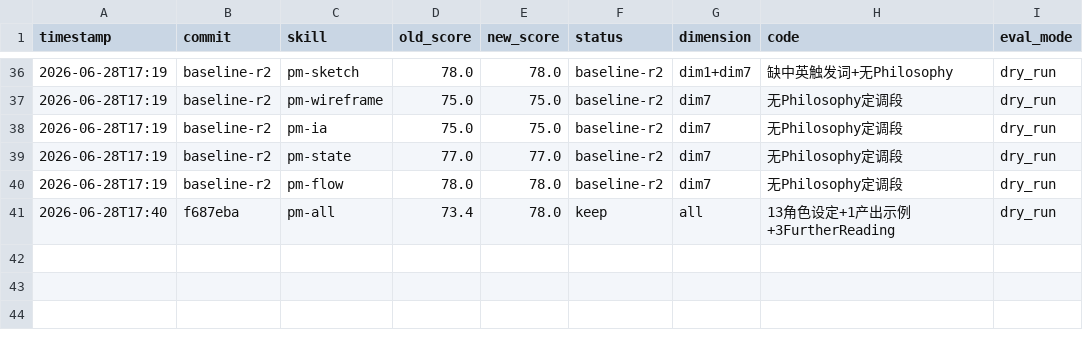
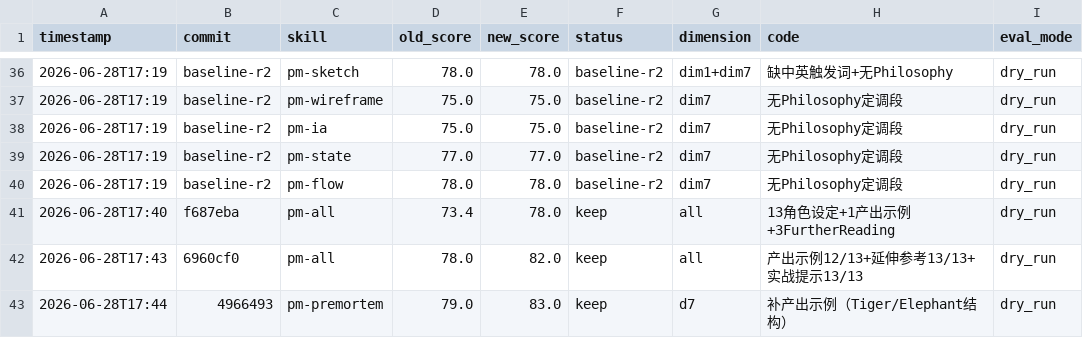
Before and after one commit to Wcof/PMSkill, a TSV file: results.tsv, drawn as a sheet; only a part is shown, gaps mark what is left out.

Commit message:
results.tsv: 同步达尔文优化全量记录
Co-Authored-By: AtomCode (GLM-5.2) <noreply@atomgit.com>

```diff
--- a/results.tsv
+++ b/results.tsv
@@ -41 +41,3 @@ timestamp	commit	skill	old_score	new_score	status	dimension	code	eval_mode
 2026-06-28T17:40	f687eba	pm-all	73.4	78.0	keep	all	13角色设定+1产出示例+3FurtherReading	dry_run
+2026-06-28T17:43	6960cf0	pm-all	78.0	82.0	keep	all	产出示例12/13+延伸参考13/13+实战提示13/13	dry_run
+2026-06-28T17:44	4966493	pm-premortem	79.0	83.0	keep	d7	补产出示例（Tiger/Elephant结构）	dry_run
```
